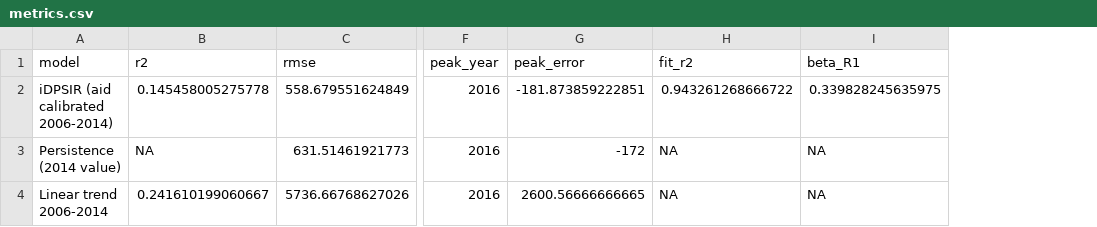
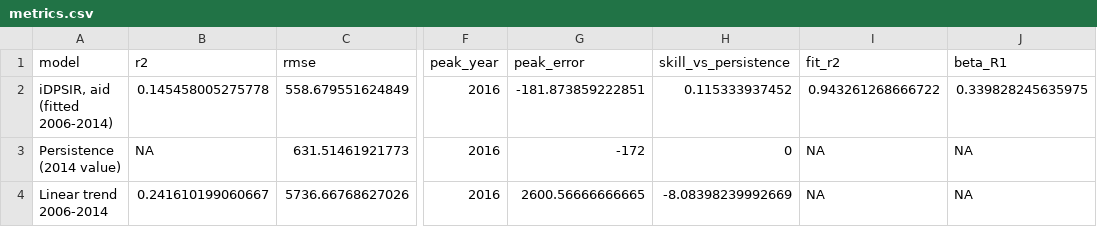
Before and after one commit to gfonseca-unifesp/iDPSIR, a CSV file: analysis/validation_srilanka/out/metrics.csv, drawn as a sheet; only a part is shown, gaps mark what is left out; the diff names each change by its address in the sheet, - before the commit and + after, or states it on an @@ line.

```diff
--- a/analysis/validation_srilanka/out/metrics.csv
+++ b/analysis/validation_srilanka/out/metrics.csv
+column H (skill_vs_persistence), rows 2-4: 0.115333937452 | 0 | -8.08398239992669
-A2 (model): iDPSIR (aid calibrated 2006-2014)
+A2 (model): iDPSIR, aid (fitted 2006-2014)
```
Also changed, not shown: analysis/validation_srilanka/out/variant_test.csv, 10 other files.
